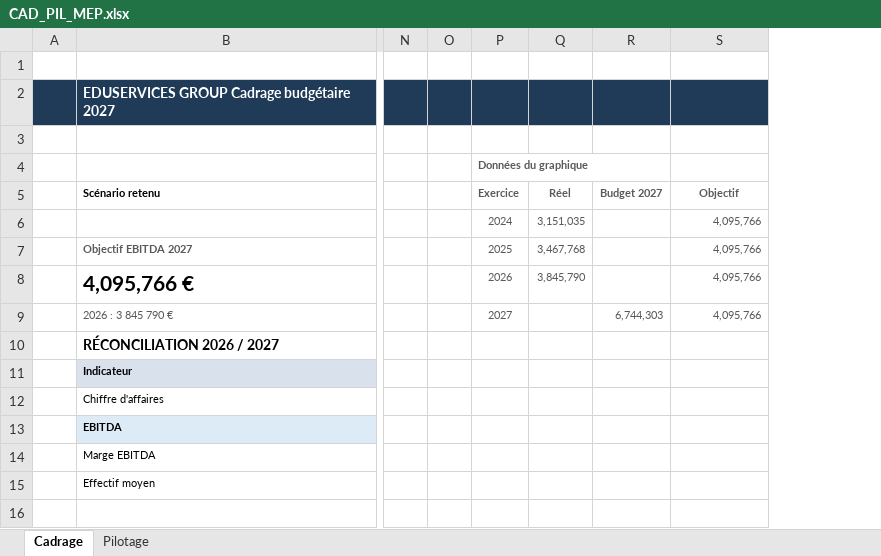
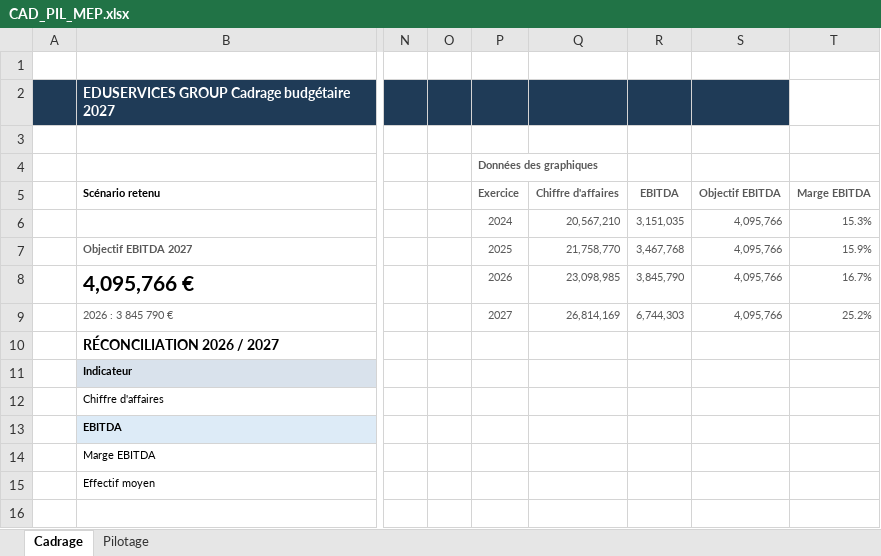
Before and after one commit to elmeziatims-art/demo5, an Excel workbook: eduservices/CAD_PIL_MEP.xlsx, sheet Cadrage, drawn as a sheet; only a part is shown, gaps mark what is left out; values as stored, in another font and other column widths than the file's, no borders; charts and pictures not drawn; removed rows and columns are numbered as before the commit, all else as after; the diff names each change by its address in the sheet, - before the commit and + after, or states it on an @@ line.

```diff
--- a/eduservices/CAD_PIL_MEP.xlsx (sheet Cadrage)
+++ b/eduservices/CAD_PIL_MEP.xlsx (sheet Cadrage)
+column Q (Chiffre d'affaires), rows 6-9: 20,567,210 | 21,758,770 | 23,098,985 | 26,814,169
-column R (Budget 2027), row 9: 6,744,303
+column T (Marge EBITDA), rows 6-9: 15.3% | 15.9% | 16.7% | 25.2%
-P4 (Exercice): Données du graphique
+P4 (Exercice): Données des graphiques
-R5: Réel
+R5: EBITDA
-S5: Objectif
+S5: Objectif EBITDA
-R9 (EBITDA): (empty)
+R9 (EBITDA): 6,744,303
```
Also changed, not shown: charts or pictures, 1 other file.
